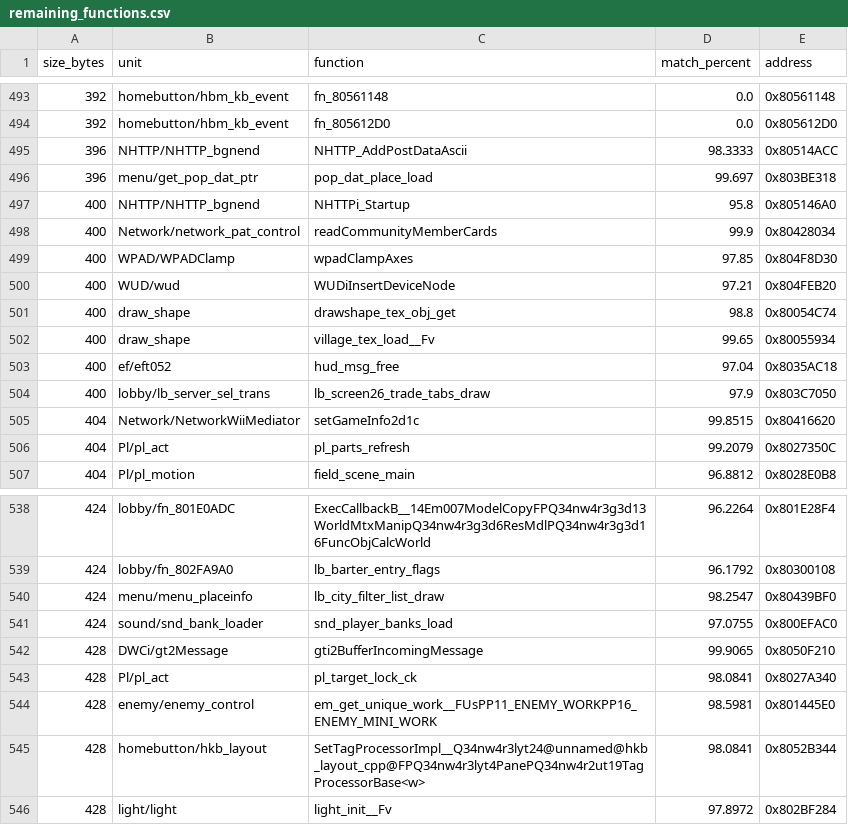
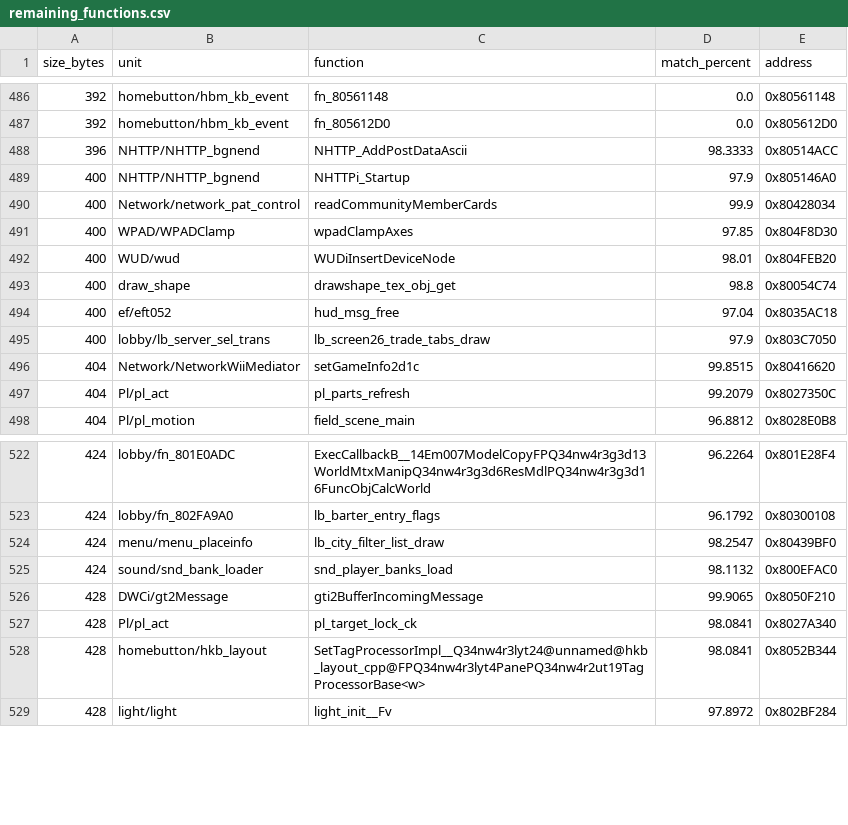
Before and after one commit to InusualZ/mhtri-decomp, a CSV file: remaining_functions.csv, drawn as a sheet; only a part is shown, gaps mark what is left out; the diff covers the shown part only.

Commit message:
game/lobby: match 17 functions of 360-428 B from the work list and write se_req_splash
ledger: covered 20554 -> 20554, closed 20510 -> 20511, partial 14 -> 14, matched 19248 -> 19265, bytes 4389204 -> 4395920
gates: ground truth ok, base 7636c483, 30 check(s), ok recreated=True
allow: no_outbox

```diff
--- a/remaining_functions.csv
+++ b/remaining_functions.csv
@@ -495,9 +488,7 @@ size_bytes,unit,function,match_percent,address
 396,NHTTP/NHTTP_bgnend,NHTTP_AddPostDataAscii,98.3333,0x80514ACC
-396,menu/get_pop_dat_ptr,pop_dat_place_load,99.697,0x803BE318
-400,NHTTP/NHTTP_bgnend,NHTTPi_Startup,95.8,0x805146A0
+400,NHTTP/NHTTP_bgnend,NHTTPi_Startup,97.9,0x805146A0
 400,Network/network_pat_control,readCommunityMemberCards,99.9,0x80428034
 400,WPAD/WPADClamp,wpadClampAxes,97.85,0x804F8D30
-400,WUD/wud,WUDiInsertDeviceNode,97.21,0x804FEB20
+400,WUD/wud,WUDiInsertDeviceNode,98.01,0x804FEB20
 400,draw_shape,drawshape_tex_obj_get,98.8,0x80054C74
-400,draw_shape,village_tex_load__Fv,99.65,0x80055934
 400,ef/eft052,hud_msg_free,97.04,0x8035AC18
@@ -540,6 +524,5 @@ size_bytes,unit,function,match_percent,address
 424,menu/menu_placeinfo,lb_city_filter_list_draw,98.2547,0x80439BF0
-424,sound/snd_bank_loader,snd_player_banks_load,97.0755,0x800EFAC0
+424,sound/snd_bank_loader,snd_player_banks_load,98.1132,0x800EFAC0
 428,DWCi/gt2Message,gti2BufferIncomingMessage,99.9065,0x8050F210
 428,Pl/pl_act,pl_target_lock_ck,98.0841,0x8027A340
-428,enemy/enemy_control,em_get_unique_work__FUsPP11_ENEMY_WORKPP16_ENEMY_MINI_WORK,98.5981,0x801445E0
 428,homebutton/hkb_layout,SetTagProcessorImpl__Q34nw4r3lyt24@unnamed@hkb_layout_cpp@FPQ34nw4r3lyt4PanePQ34nw4r2ut19TagProcessorBase<w>,98.0841,0x8052B344
```
Also changed, not shown: 14 removed rows and 5 edited cells elsewhere in this file, 25 other files.
